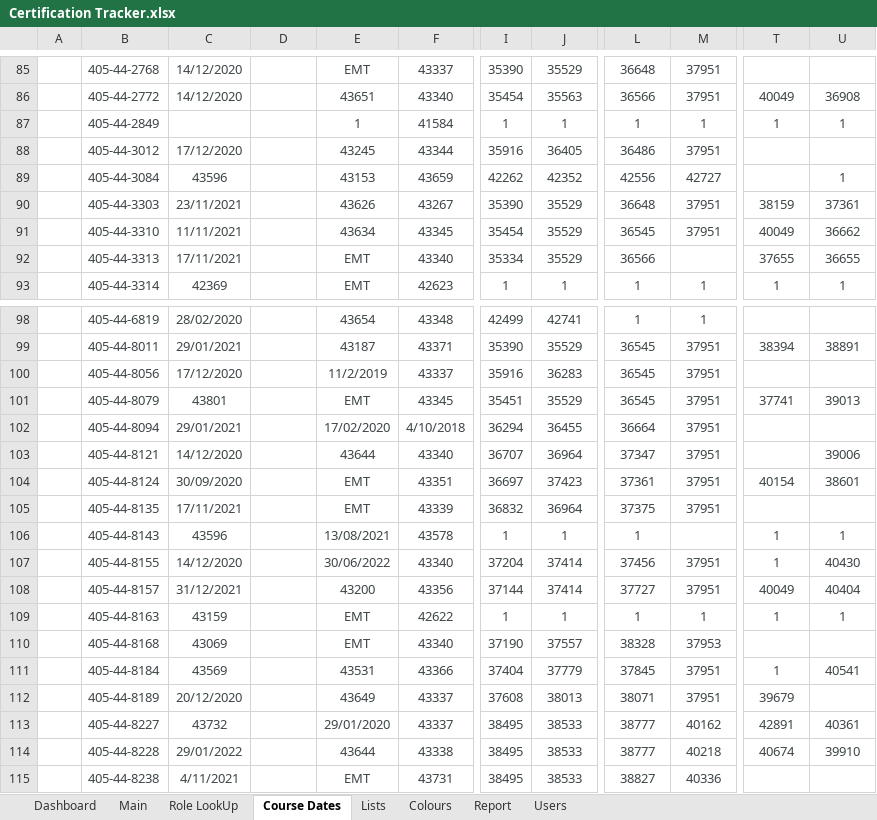
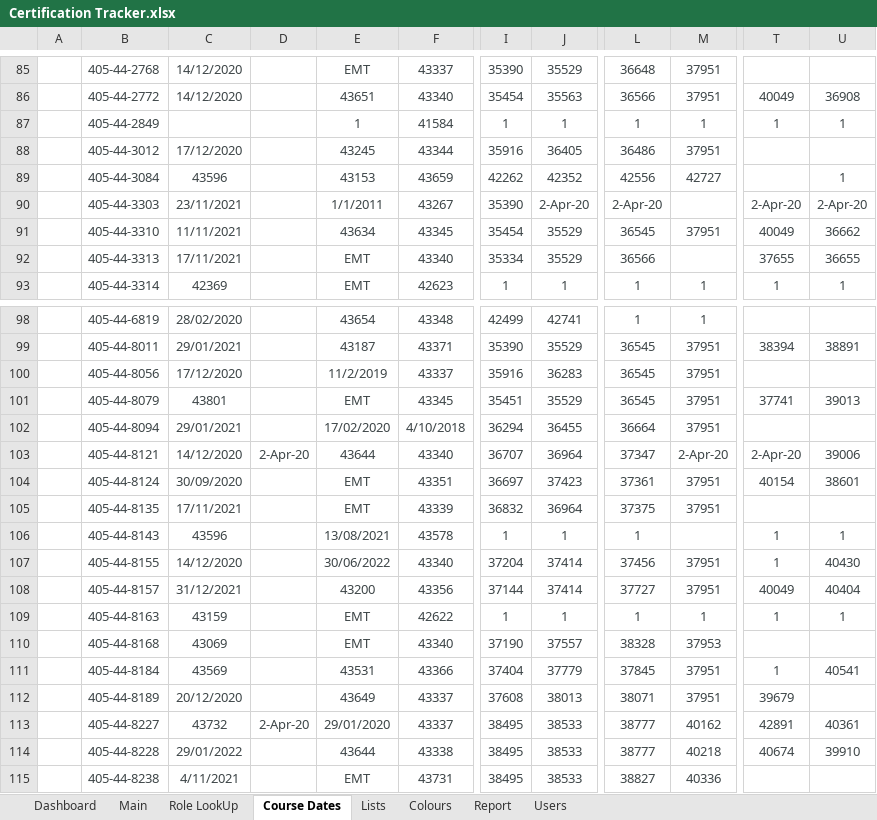
Before and after one commit to jules008/CertsTracker, an Excel workbook: Certification Tracker.xlsx, sheet Course Dates, drawn as a sheet; only a part is shown, gaps mark what is left out; values as stored, in another font and other column widths than the file's, no borders; the diff names each change by its address in the sheet, - before the commit and + after, or states it on an @@ line.

Commit message:
Updated Main Sheet - Temporary fix on trend data Updated FrmEnterDate Form - made extra room for name remove single line qual refresh option added PPE Program to enum lookup

```diff
--- a/Certification Tracker.xlsx (sheet Course Dates)
+++ b/Certification Tracker.xlsx (sheet Course Dates)
-E90: 43626
+E90: 1/1/2011
-J90: 35529
+J90: 2-Apr-20
-L90: 36648
+L90: 2-Apr-20
-M90: 37951
+M90: (empty)
-T90: 38159
+T90: 2-Apr-20
-U90: 37361
+U90: 2-Apr-20
-D103: (empty)
+D103: 2-Apr-20
-M103: 37951
+M103: 2-Apr-20
-T103: (empty)
+T103: 2-Apr-20
-D113: (empty)
+D113: 2-Apr-20
```
Also changed, not shown: sheet Dashboard, sheet Report, sheet Main, sheet Users, sheet Lists, sheet Role LookUp, charts or pictures, 7 other files.
